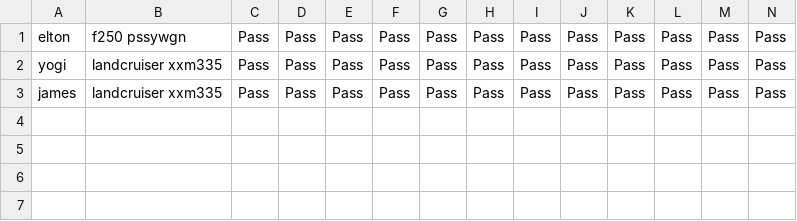
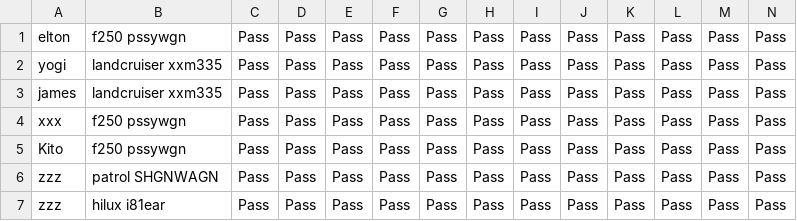
Before and after one commit to perro88/T1A3-Terminal_app, a CSV file: csv/checklist_results.csv, drawn as a sheet; only a part is shown; rows hold the shown columns only; the diff names each change by its address in the sheet, - before the commit and + after, or states it on an @@ line.

```diff
--- a/csv/checklist_results.csv
+++ b/csv/checklist_results.csv
+row 4: xxx | f250 pssywgn | Pass | Pass | Pass | Pass | Pass | Pass | Pass | Pass | Pass | Pass | Pass | Pass
+row 5: Kito | f250 pssywgn | Pass | Pass | Pass | Pass | Pass | Pass | Pass | Pass | Pass | Pass | Pass | Pass
+row 6: zzz | patrol SHGNWAGN | Pass | Pass | Pass | Pass | Pass | Pass | Pass | Pass | Pass | Pass | Pass | Pass
+row 7: zzz | hilux i81ear | Pass | Pass | Pass | Pass | Pass | Pass | Pass | Pass | Pass | Pass | Pass | Pass
```
Also changed, not shown: 7 other files.
